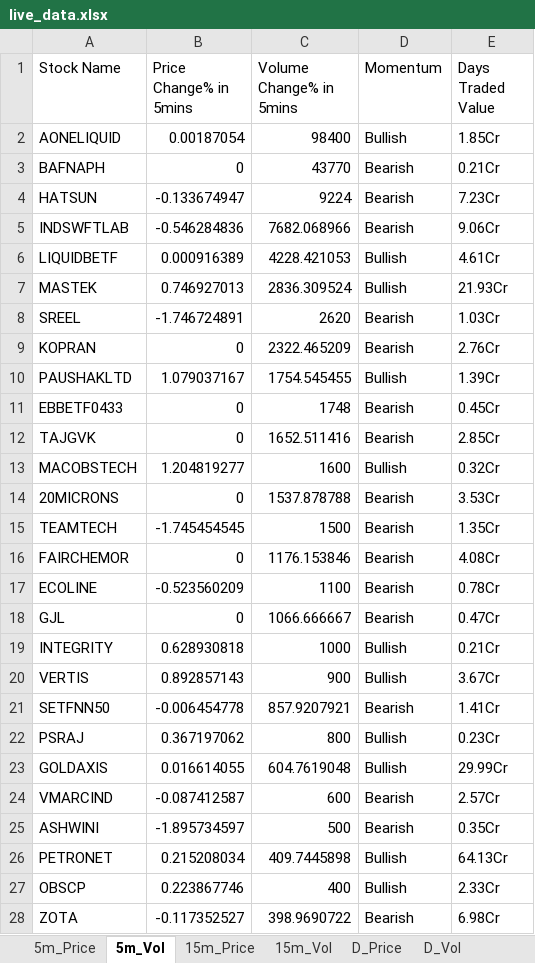
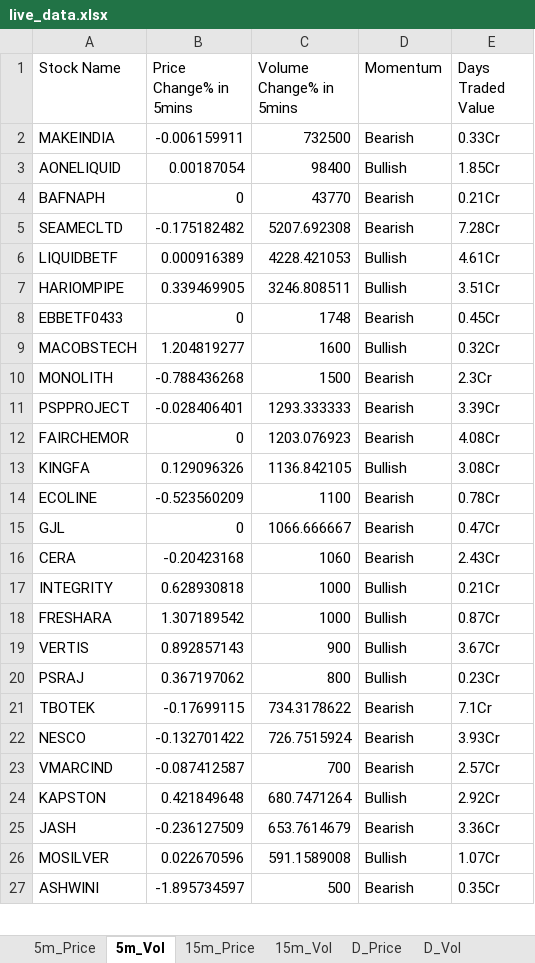
Before and after one commit to srbsharma92/priceAction2, an Excel workbook: data/live_data.xlsx, sheet 5m_Vol, drawn as a sheet; only a part is shown; values as stored, in another font and other column widths than the file's, no borders; removed rows and columns are numbered as before the commit, all else as after; the diff covers the shown part only; the diff names each change by its address in the sheet, - before the commit and + after, or states it on an @@ line.

```diff
--- a/data/live_data.xlsx (sheet 5m_Vol)
+++ b/data/live_data.xlsx (sheet 5m_Vol)
+row 2: MAKEINDIA | -0.006159911 | 732500 | Bearish | 0.33Cr
-row 4: HATSUN | -0.133674947 | 9224 | Bearish | 7.23Cr
-row 5: INDSWFTLAB | -0.546284836 | 7682.068966 | Bearish | 9.06Cr
+row 5: SEAMECLTD | -0.175182482 | 5207.692308 | Bearish | 7.28Cr
-row 7: MASTEK | 0.746927013 | 2836.309524 | Bullish | 21.93Cr
-row 8: SREEL | -1.746724891 | 2620 | Bearish | 1.03Cr
-row 9: KOPRAN | 0 | 2322.465209 | Bearish | 2.76Cr
-row 10: PAUSHAKLTD | 1.079037167 | 1754.545455 | Bullish | 1.39Cr
+row 7: HARIOMPIPE | 0.339469905 | 3246.808511 | Bullish | 3.51Cr
-row 12: TAJGVK | 0 | 1652.511416 | Bearish | 2.85Cr
-row 14: 20MICRONS | 0 | 1537.878788 | Bearish | 3.53Cr
-row 15: TEAMTECH | -1.745454545 | 1500 | Bearish | 1.35Cr
+row 10: MONOLITH | -0.788436268 | 1500 | Bearish | 2.3Cr
+row 11: PSPPROJECT | -0.028406401 | 1293.333333 | Bearish | 3.39Cr
-C12 (Volume Change% in 5mins): 1176.153846
+C12 (Volume Change% in 5mins): 1203.076923
+row 13: KINGFA | 0.129096326 | 1136.842105 | Bullish | 3.08Cr
+row 16: CERA | -0.20423168 | 1060 | Bearish | 2.43Cr
+row 18: FRESHARA | 1.307189542 | 1000 | Bullish | 0.87Cr
-row 21: SETFNN50 | -0.006454778 | 857.9207921 | Bearish | 1.41Cr
-row 23: GOLDAXIS | 0.016614055 | 604.7619048 | Bullish | 29.99Cr
+row 21: TBOTEK | -0.17699115 | 734.3178622 | Bearish | 7.1Cr
+row 22: NESCO | -0.132701422 | 726.7515924 | Bearish | 3.93Cr
-C23 (Volume Change% in 5mins): 600
+C23 (Volume Change% in 5mins): 700
+row 24: KAPSTON | 0.421849648 | 680.7471264 | Bullish | 2.92Cr
+row 25: JASH | -0.236127509 | 653.7614679 | Bearish | 3.36Cr
+row 26: MOSILVER | 0.022670596 | 591.1589008 | Bullish | 1.07Cr
-row 26: PETRONET | 0.215208034 | 409.7445898 | Bullish | 64.13Cr
-row 27: OBSCP | 0.223867746 | 400 | Bullish | 2.33Cr
-row 28: ZOTA | -0.117352527 | 398.9690722 | Bearish | 6.98Cr
```
Also changed, not shown: 6 added rows, 9 removed rows and 3 edited cells elsewhere in this sheet, sheet D_Price, sheet D_Vol, sheet 15m_Vol, sheet 15m_Price, sheet 5m_Price, sheet meta.
